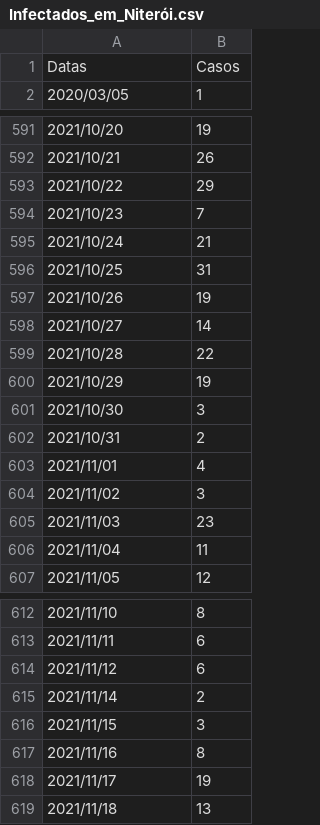
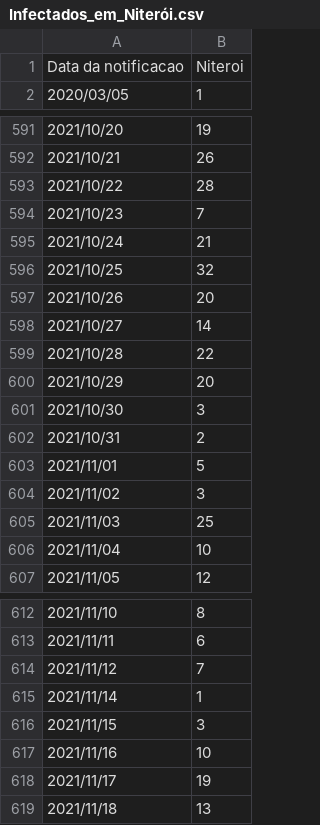
Before and after one commit to isplay/projeto_propagacao_epidemias, a CSV file: csv/Infectados_em_Niterói.csv, drawn as a sheet; only a part is shown, gaps mark what is left out; the diff covers the shown part only.

```diff
--- a/csv/Infectados_em_Niterói.csv
+++ b/csv/Infectados_em_Niterói.csv
@@ -1,2 +1,2 @@
-Datas,Casos
+Data da notificacao,Niteroi
 2020/03/05,1
@@ -592,16 +592,16 @@ Datas,Casos
 2021/10/21,26
-2021/10/22,29
+2021/10/22,28
 2021/10/23,7
 2021/10/24,21
-2021/10/25,31
-2021/10/26,19
+2021/10/25,32
+2021/10/26,20
 2021/10/27,14
 2021/10/28,22
-2021/10/29,19
+2021/10/29,20
 2021/10/30,3
 2021/10/31,2
-2021/11/01,4
+2021/11/01,5
 2021/11/02,3
-2021/11/03,23
-2021/11/04,11
+2021/11/03,25
+2021/11/04,10
 2021/11/05,12
@@ -613,6 +613,6 @@ Datas,Casos
 2021/11/11,6
-2021/11/12,6
-2021/11/14,2
+2021/11/12,7
+2021/11/14,1
 2021/11/15,3
-2021/11/16,8
+2021/11/16,10
 2021/11/17,19
```
Also changed, not shown: 37 added rows and 68 edited cells elsewhere in this file, 27 other files.
